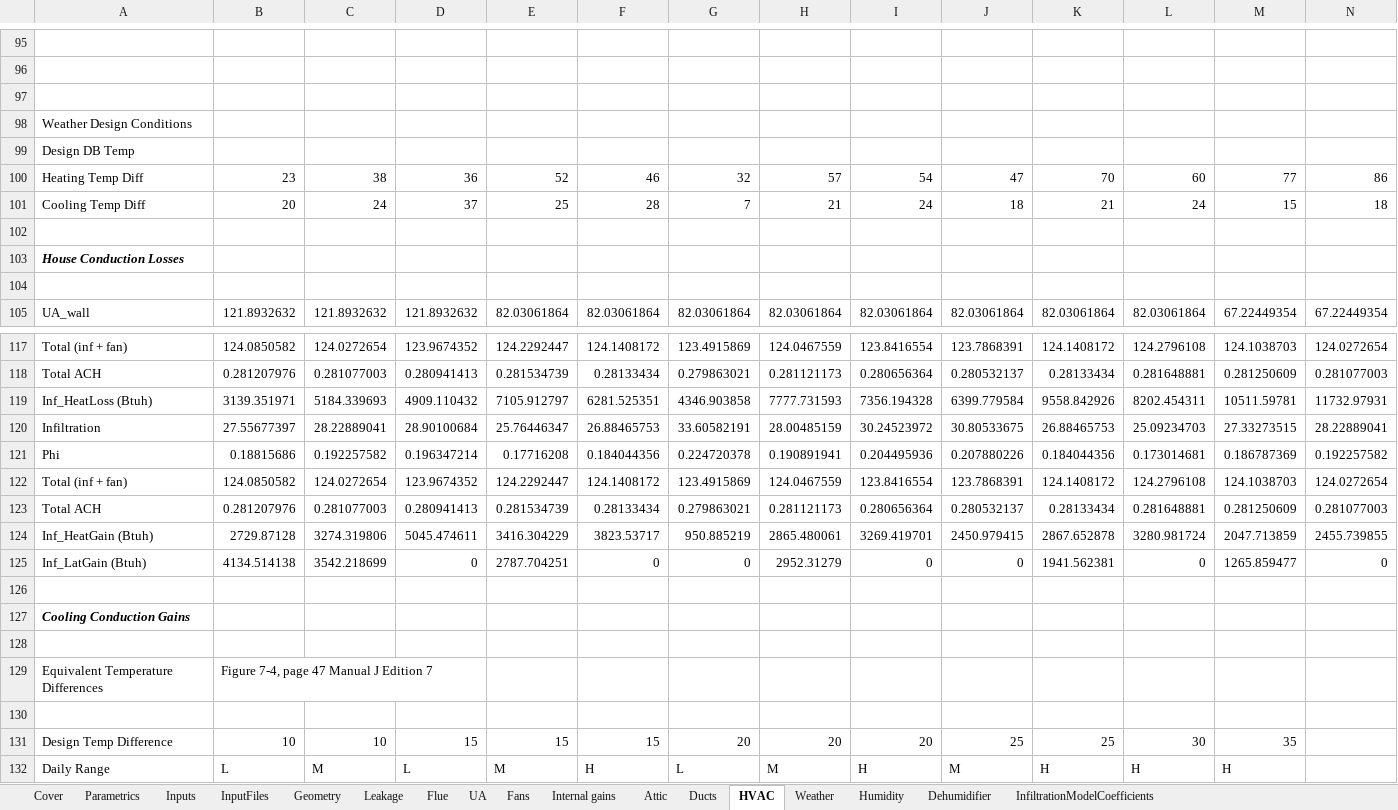
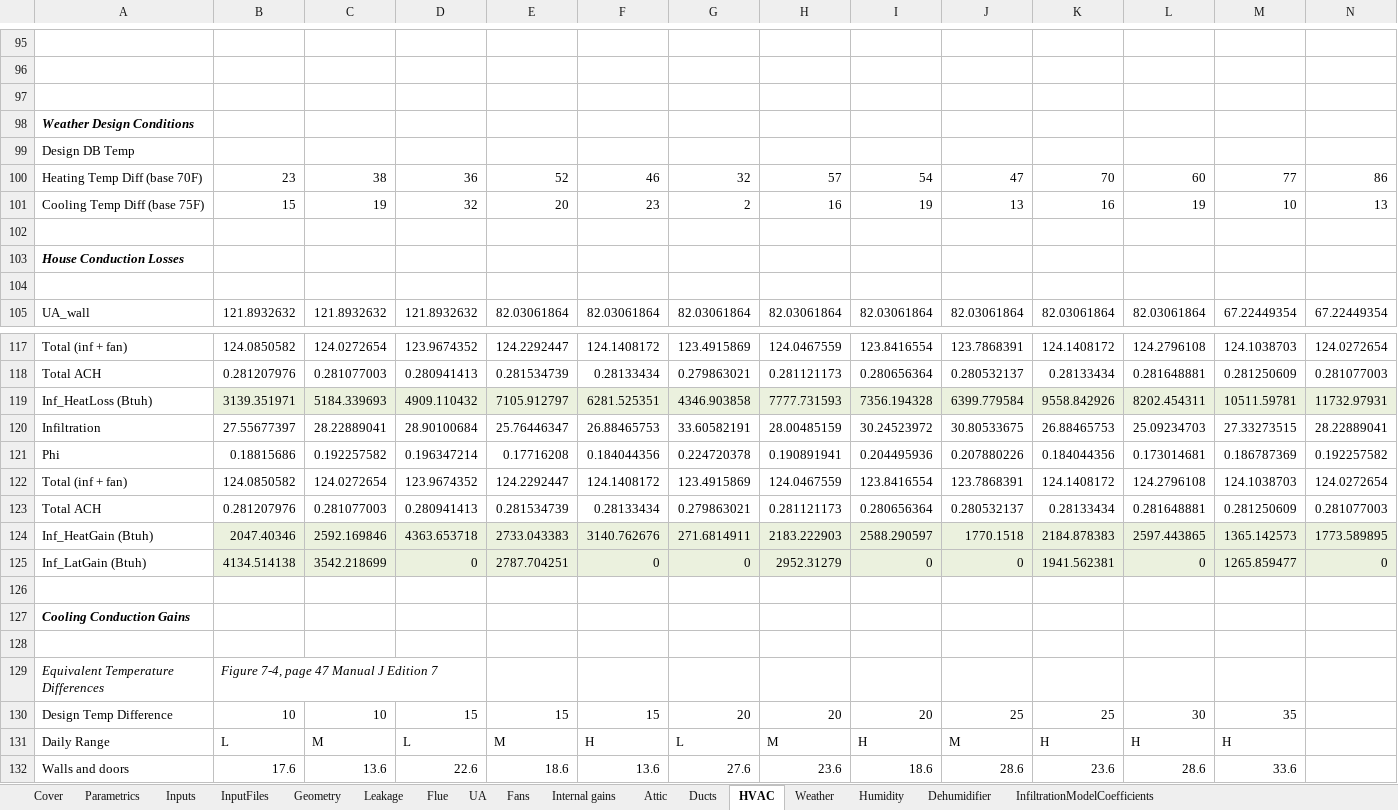
Before and after one commit to btus/regcap, an Excel workbook: REGCAP_inputs.xlsm, sheet HVAC, drawn as a sheet; only a part is shown, gaps mark what is left out; the shorter side is filled out with more unchanged rows; values as stored, in another font and other column widths than the file's, no borders; removed rows and columns are numbered as before the commit, all else as after; rows hold the shown columns only; the diff covers the shown part only; the diff names each change by its address in the sheet, - before the commit and + after, or states it on an @@ line.

Commit message:
Fixed the cooling setpoint used in ManJ calcs. Reformatted ManJ section.

```diff
--- a/REGCAP_inputs.xlsm (sheet HVAC)
+++ b/REGCAP_inputs.xlsm (sheet HVAC)
@@ A98 italic: off → on, bold: off → on @@
-A100: Heating Temp Diff
+A100: Heating Temp Diff (base 70F)
-row 101: Cooling Temp Diff | 20 | 24 | 37 | 25 | 28 | 7 | 21 | 24 | 18 | 21 | 24 | 15 | 18
+row 101: Cooling Temp Diff (base 75F) | 15 | 19 | 32 | 20 | 23 | 2 | 16 | 19 | 13 | 16 | 19 | 10 | 13
-B119:N119 fill: none
+B119:N119 fill: #EBF1DE
-row 124: Inf_HeatGain (Btuh) | 2729.87128 | 3274.319806 | 5045.474611 | 3416.304229 | 3823.53717 | 950.885219 | 2865.480061 | 3269.419701 | 2450.979415 | 2867.652878 | 3280.981724 | 2047.713859 | 2455.739855
+row 124: Inf_HeatGain (Btuh) | 2047.40346 | 2592.169846 | 4363.653718 | 2733.043383 | 3140.762676 | 271.6814911 | 2183.222903 | 2588.290597 | 1770.1518 | 2184.878383 | 2597.443865 | 1365.142573 | 1773.589895
-B125:N125 fill: none
+B125:N125 fill: #EBF1DE
-A129:B129 italic: off
+A129:B129 italic: on
-row 130: (empty)
```
Also changed, not shown: 37 added rows, 21 removed rows, 7 edited cells and cell formats elsewhere in this sheet, formulas that keep their value.
